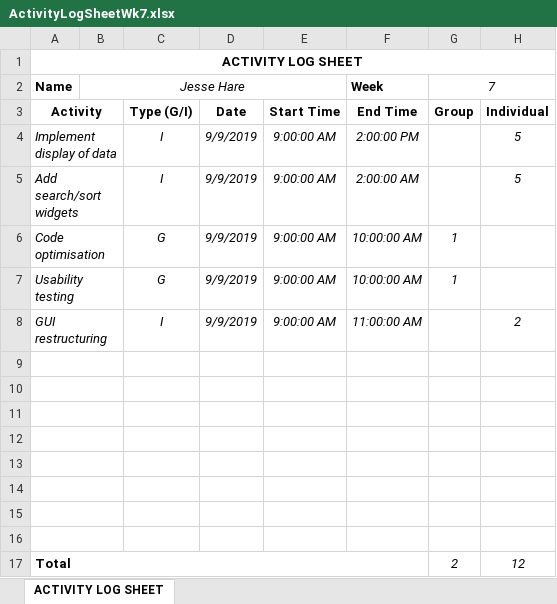
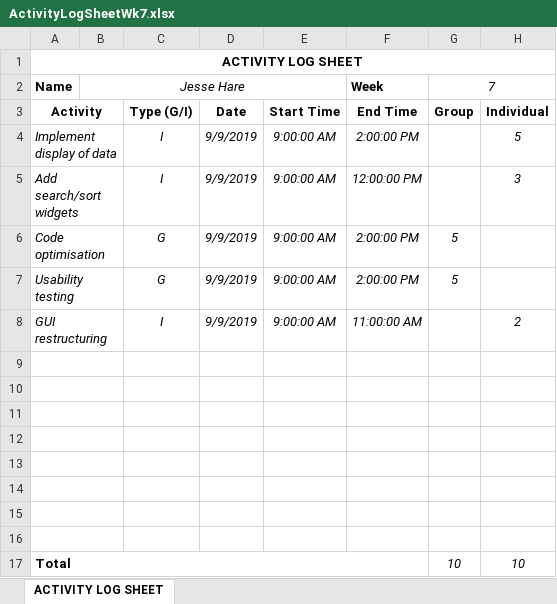
Before and after one commit to JesseHare90/CSC3600-ICT-Professional-Project, an Excel workbook: Course_Requirements/Activity Logs&Task Summaries/Jesse/ActivityLogSheetWk7.xlsx, sheet ACTIVITY LOG SHEET, drawn as a sheet; values as stored, in another font and other column widths than the file's, no borders; the diff names each change by its address in the sheet, - before the commit and + after, or states it on an @@ line.

```diff
--- a/Course_Requirements/Activity Logs&Task Summaries/Jesse/ActivityLogSheetWk7.xlsx (sheet ACTIVITY LOG SHEET)
+++ b/Course_Requirements/Activity Logs&Task Summaries/Jesse/ActivityLogSheetWk7.xlsx (sheet ACTIVITY LOG SHEET)
-F5 (Week): 2:00:00 AM
+F5 (Week): 12:00:00 PM
-H5: 5
+H5: 3
-F6:F7 (Week): 10:00:00 AM
+F6:F7 (Week): 2:00:00 PM
-G6:G7 (7): 1
+G6:G7 (7): 5
-G17 (7): 2
+G17 (7): 10
-H17: 12
+H17: 10
```
Also changed, not shown: Course_Requirements/Activity Logs&Task Summaries/Jesse/ActivityLogSheetWk10.xlsx, Course_Requirements/Activity Logs&Task Summaries/Jesse/ActivityLogSheetWk5.xlsx, 7 other files.
